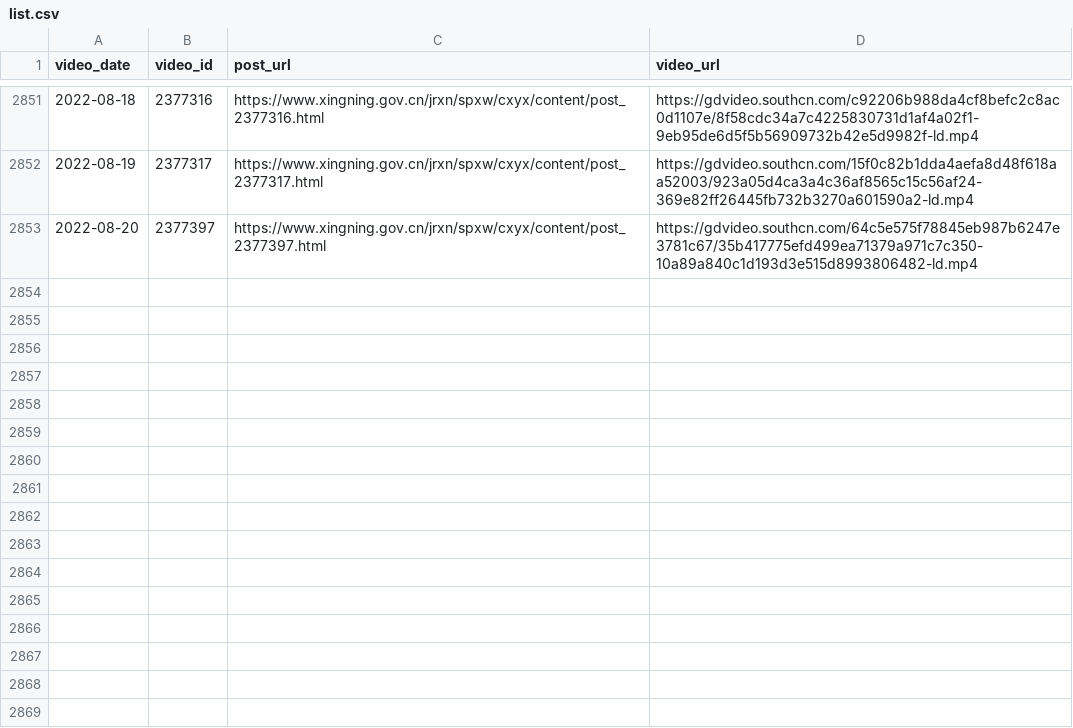
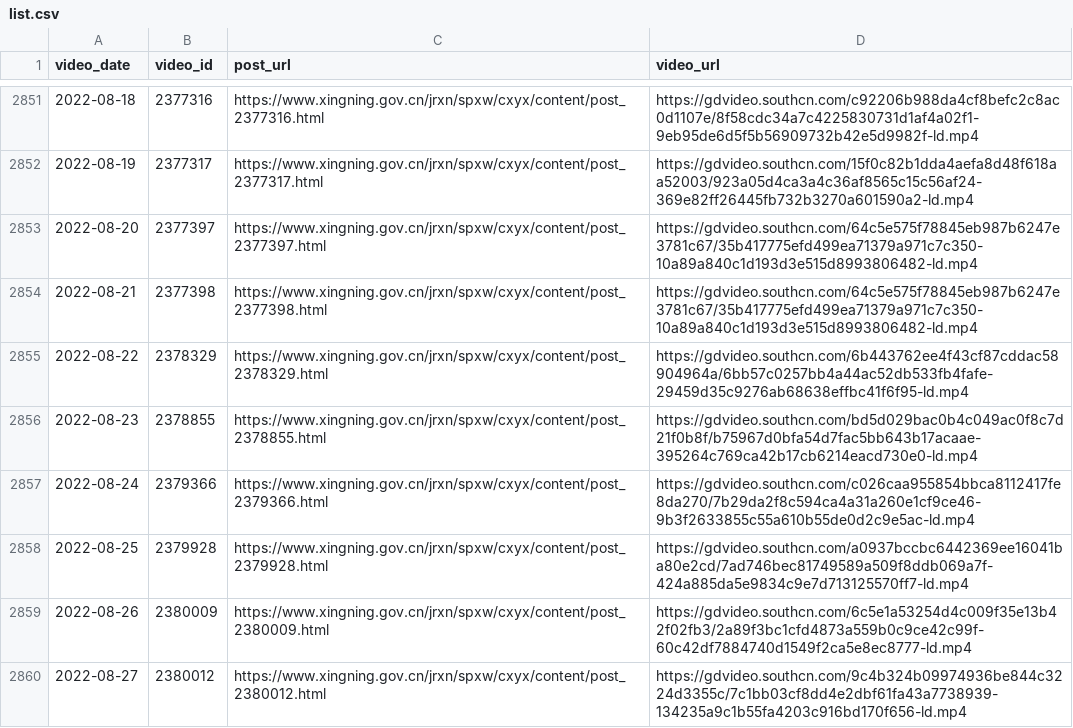
Before and after one commit to ayaka14732/SNHakkaNews, a CSV file: list.csv, drawn as a sheet; only a part is shown, gaps mark what is left out; the diff names each change by its address in the sheet, - before the commit and + after, or states it on an @@ line.

Commit message:
Update list

```diff
--- a/list.csv
+++ b/list.csv
+row 2854: 2022-08-21 | 2377398 | https://www.xingning.gov.cn/jrxn/spxw/cxyx/content/post_2377398.html | https://gdvideo.southcn.com/64c5e575f78845eb987b6247e3781c67/35b417775efd499ea71379a971c7c350-10a89a840c1d193d3e515d8993806482-ld.mp4
+row 2855: 2022-08-22 | 2378329 | https://www.xingning.gov.cn/jrxn/spxw/cxyx/content/post_2378329.html | https://gdvideo.southcn.com/6b443762ee4f43cf87cddac58904964a/6bb57c0257bb4a44ac52db533fb4fafe-29459d35c9276ab68638effbc41f6f95-ld.mp4
+row 2856: 2022-08-23 | 2378855 | https://www.xingning.gov.cn/jrxn/spxw/cxyx/content/post_2378855.html | https://gdvideo.southcn.com/bd5d029bac0b4c049ac0f8c7d21f0b8f/b75967d0bfa54d7fac5bb643b17acaae-395264c769ca42b17cb6214eacd730e0-ld.mp4
+row 2857: 2022-08-24 | 2379366 | https://www.xingning.gov.cn/jrxn/spxw/cxyx/content/post_2379366.html | https://gdvideo.southcn.com/c026caa955854bbca8112417fe8da270/7b29da2f8c594ca4a31a260e1cf9ce46-9b3f2633855c55a610b55de0d2c9e5ac-ld.mp4
+row 2858: 2022-08-25 | 2379928 | https://www.xingning.gov.cn/jrxn/spxw/cxyx/content/post_2379928.html | https://gdvideo.southcn.com/a0937bccbc6442369ee16041ba80e2cd/7ad746bec81749589a509f8ddb069a7f-424a885da5e9834c9e7d713125570ff7-ld.mp4
+row 2859: 2022-08-26 | 2380009 | https://www.xingning.gov.cn/jrxn/spxw/cxyx/content/post_2380009.html | https://gdvideo.southcn.com/6c5e1a53254d4c009f35e13b42f02fb3/2a89f3bc1cfd4873a559b0c9ce42c99f-60c42df7884740d1549f2ca5e8ec8777-ld.mp4
+row 2860: 2022-08-27 | 2380012 | https://www.xingning.gov.cn/jrxn/spxw/cxyx/content/post_2380012.html | https://gdvideo.southcn.com/9c4b324b09974936be844c3224d3355c/7c1bb03cf8dd4e2dbf61fa43a7738939-134235a9c1b55fa4203c916bd170f656-ld.mp4
```
